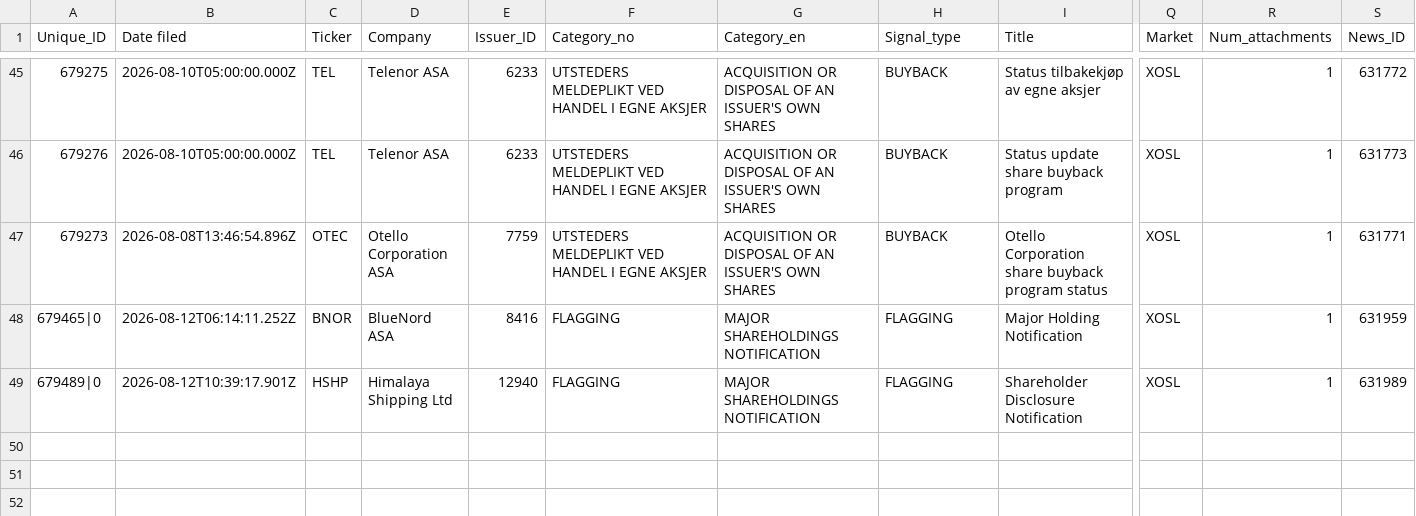
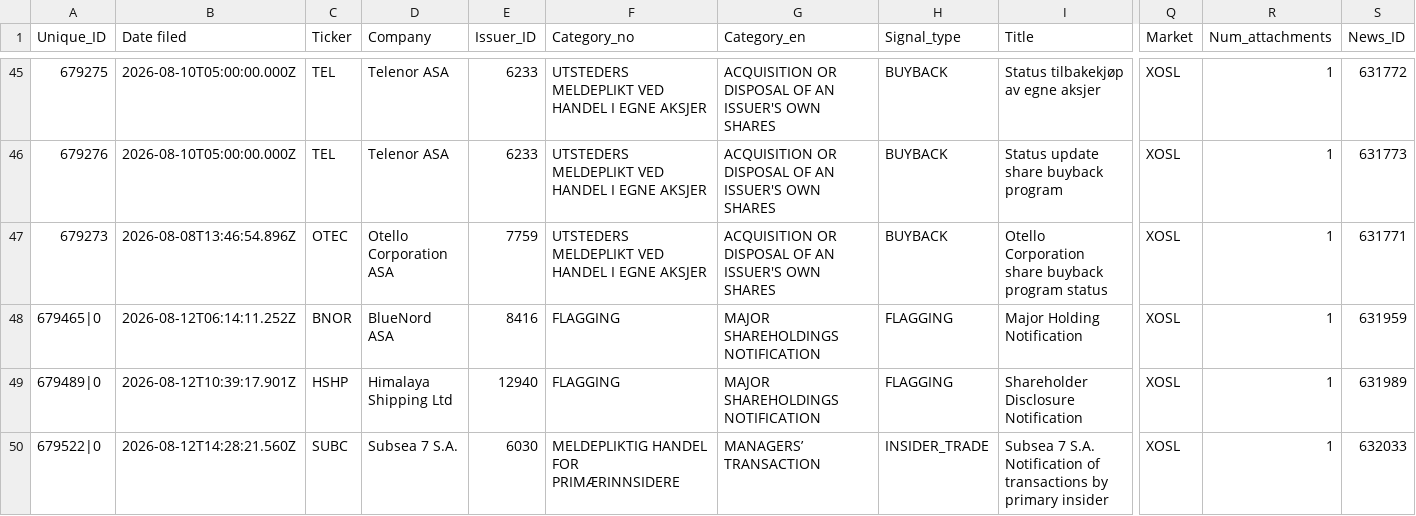
Before and after one commit to mariuslandmark-ai/insider-tracker-no, a CSV file: data/insider_trades.csv, drawn as a sheet; only a part is shown, gaps mark what is left out; rows hold the shown columns only; the diff names each change by its address in the sheet, - before the commit and + after, or states it on an @@ line.

```diff
--- a/data/insider_trades.csv
+++ b/data/insider_trades.csv
+row 50: 679522|0 | 2026-08-12T14:28:21.560Z | SUBC | Subsea 7 S.A. | 6030 | MELDEPLIKTIG HANDEL FOR PRIMÆRINNSIDERE | MANAGERS’ TRANSACTION | INSIDER_TRADE | Subsea 7 S.A. Notification of transactions by primary insider | XOSL | 1 | 632033
```
